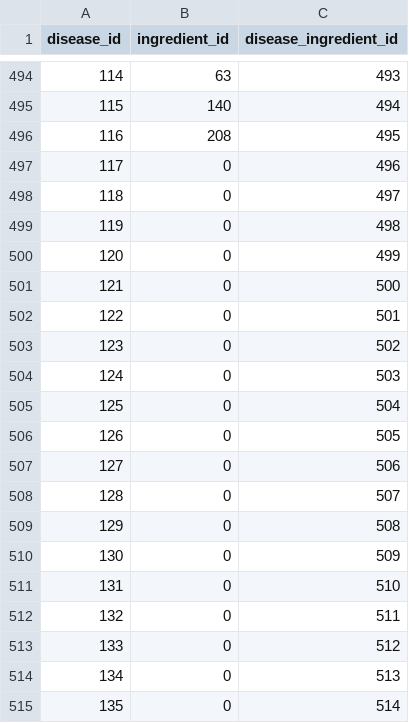
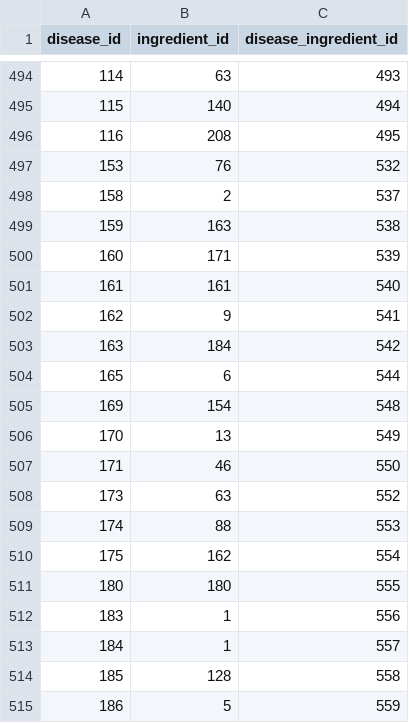
Before and after one commit to lilkub223/nutrition-app, a CSV file: data/raw/disease_avoid_food.csv, drawn as a sheet; only a part is shown, gaps mark what is left out; the shorter side is filled out with more unchanged rows; the diff covers the shown part only; the diff names each change by its address in the sheet, - before the commit and + after, or states it on an @@ line.

Commit message:
Fixed join CSVs: remove missing ingredient_id references

```diff
--- a/data/raw/disease_avoid_food.csv
+++ b/data/raw/disease_avoid_food.csv
-row 497: 117 | 0 | 496
-row 498: 118 | 0 | 497
-row 499: 119 | 0 | 498
-row 500: 120 | 0 | 499
-row 501: 121 | 0 | 500
-row 502: 122 | 0 | 501
-row 503: 123 | 0 | 502
-row 504: 124 | 0 | 503
-row 505: 125 | 0 | 504
-row 506: 126 | 0 | 505
-row 507: 127 | 0 | 506
-row 508: 128 | 0 | 507
-row 509: 129 | 0 | 508
-row 510: 130 | 0 | 509
-row 511: 131 | 0 | 510
-row 512: 132 | 0 | 511
-row 513: 133 | 0 | 512
-row 514: 134 | 0 | 513
-row 515: 135 | 0 | 514
```
Also changed, not shown: 29 removed rows elsewhere in this file, data/raw/disease_super_food.csv, data/raw/recipe_ingredients.csv.
